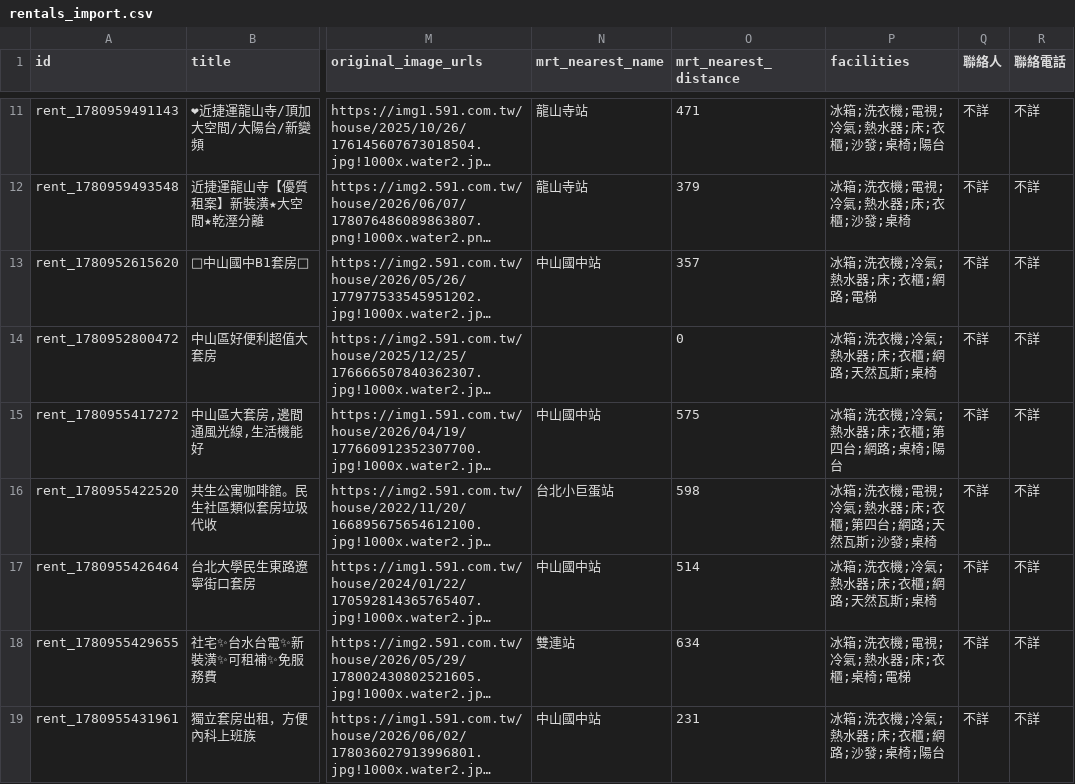
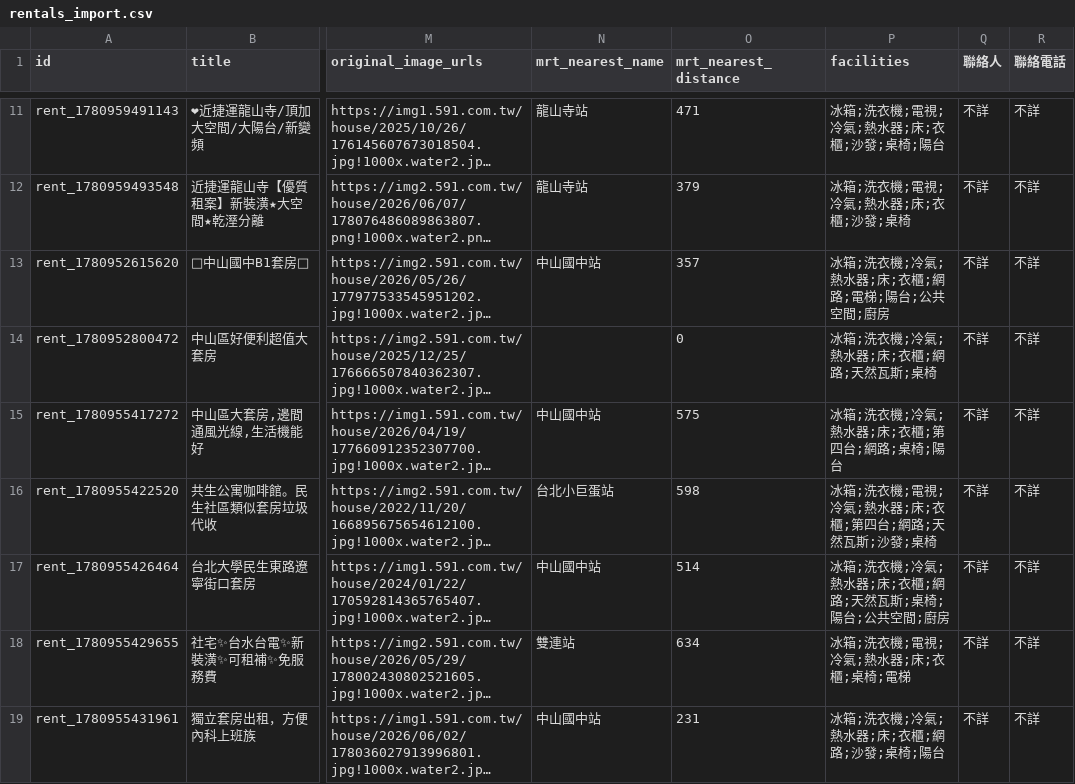
Before and after one commit to CyberPotato0416/Home_map-center, a CSV file: public/rentals_import.csv, drawn as a sheet; only a part is shown, gaps mark what is left out; long unchanged cells end in …; the diff names each change by its address in the sheet, - before the commit and + after, or states it on an @@ line.

```diff
--- a/public/rentals_import.csv
+++ b/public/rentals_import.csv
-P13 (facilities): 冰箱;洗衣機;冷氣;熱水器;床;衣櫃;網路;電梯
+P13 (facilities): 冰箱;洗衣機;冷氣;熱水器;床;衣櫃;網路;電梯;陽台;公共空間;廚房
-P17 (facilities): 冰箱;洗衣機;冷氣;熱水器;床;衣櫃;網路;天然瓦斯;桌椅
+P17 (facilities): 冰箱;洗衣機;冷氣;熱水器;床;衣櫃;網路;天然瓦斯;桌椅;陽台;公共空間;廚房
```
Also changed, not shown: 9 other files.
